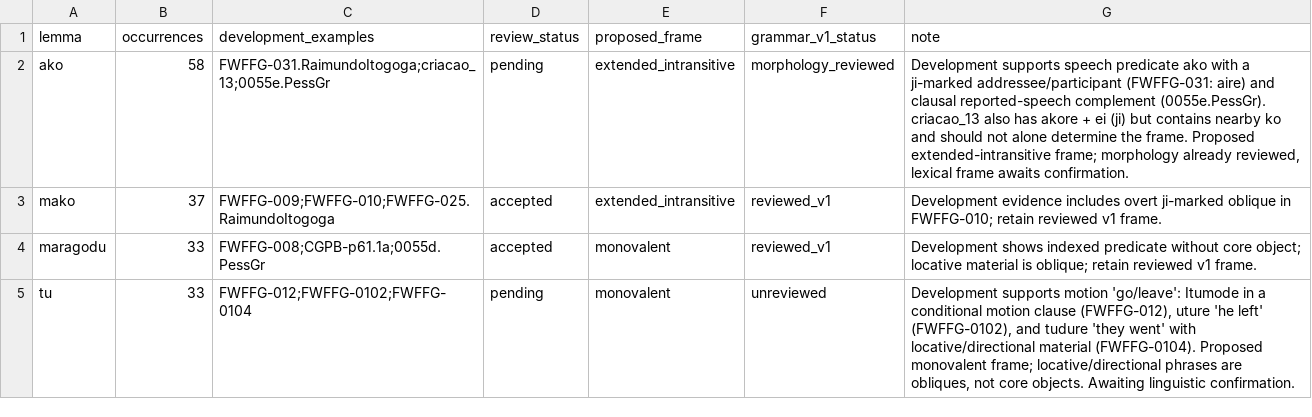
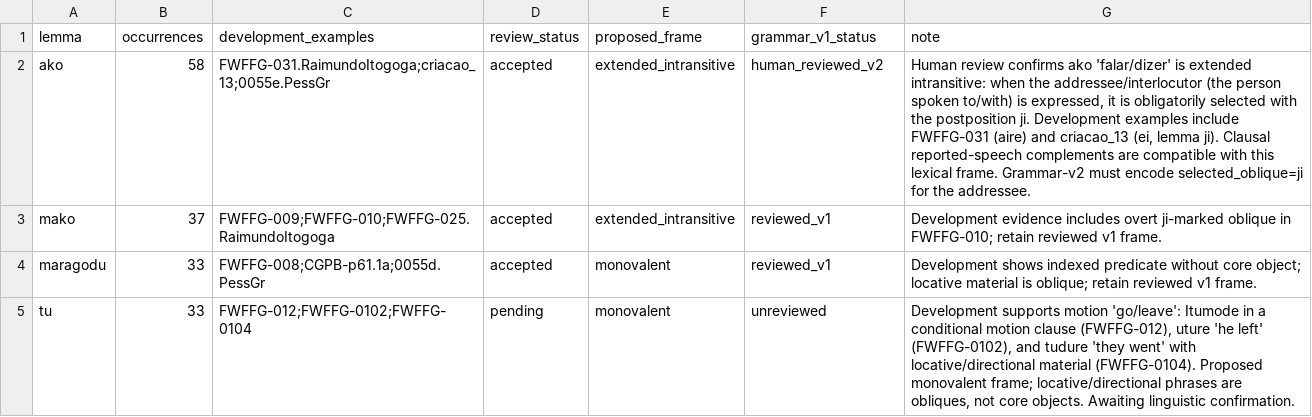
Before and after one commit to LanguageStructure/Bororo-Sentence-Generator-, a TSV file: article/grammar-v2/grammar_v2_review.tsv, drawn as a sheet; only a part is shown.

Commit message:
Accept ako with ji-marked addressee

```diff
--- a/article/grammar-v2/grammar_v2_review.tsv
+++ b/article/grammar-v2/grammar_v2_review.tsv
@@ -1,3 +1,3 @@
 lemma	occurrences	development_examples	review_status	proposed_frame	grammar_v1_status	note
-ako	58	FWFFG-031.RaimundoItogoga;criacao_13;0055e.PessGr	pending	extended_intransitive	morphology_reviewed	Development supports speech predicate ako with a ji-marked addressee/participant (FWFFG-031: aire) and clausal reported-speech complement (0055e.PessGr). criacao_13 also has akore + ei (ji) but contains nearby ko and should not alone determine the frame. Proposed extended-intransitive frame; morphology already reviewed, lexical frame awaits confirmation.
+ako	58	FWFFG-031.RaimundoItogoga;criacao_13;0055e.PessGr	accepted	extended_intransitive	human_reviewed_v2	Human review confirms ako 'falar/dizer' is extended intransitive: when the addressee/interlocutor (the person spoken to/with) is expressed, it is obligatorily selected with the postposition ji. Development examples include FWFFG-031 (aire) and criacao_13 (ei, lemma ji). Clausal reported-speech complements are compatible with this lexical frame. Grammar-v2 must encode selected_oblique=ji for the addressee.
 mako	37	FWFFG-009;FWFFG-010;FWFFG-025.RaimundoItogoga	accepted	extended_intransitive	reviewed_v1	Development evidence includes overt ji-marked oblique in FWFFG-010; retain reviewed v1 frame.
```
